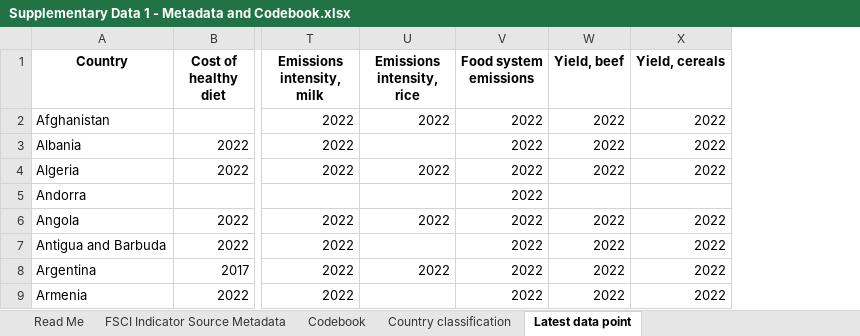
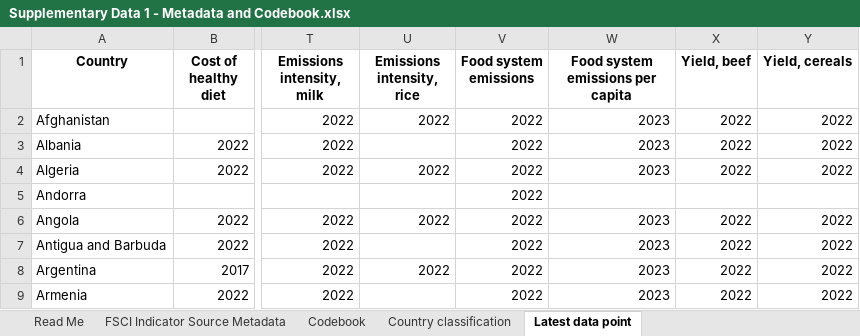
Before and after one commit to KateSchneider-FoodPol/FSCI2025_Performance_Replication, an Excel workbook: Supplementary Data 1 - Metadata and Codebook.xlsx, sheet Latest data point, drawn as a sheet; only a part is shown, gaps mark what is left out; values as stored, in another font and other column widths than the file's, no borders; conditional formats not drawn; the diff names each change by its address in the sheet, - before the commit and + after, or states it on an @@ line.

Commit message:
Add new food systems emissions per capita indicator. Run all supplementary analysis. Update the name of the unhealthy foods indicator.

```diff
--- a/Supplementary Data 1 - Metadata and Codebook.xlsx (sheet Latest data point)
+++ b/Supplementary Data 1 - Metadata and Codebook.xlsx (sheet Latest data point)
+column W (Food system emissions per capita), rows 2-9: 2023 | 2023 | 2023 |  | 2023 | 2023 | 2023 | 2023
```
Also changed, not shown: sheet Codebook, sheet FSCI Indicator Source Metadata, sheet Read Me, Output data/Latest data point per country-indicator.xlsx, 31 other files.
